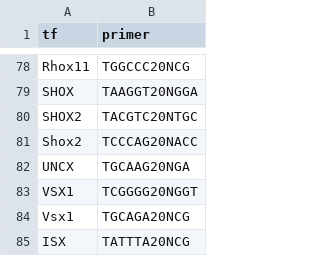
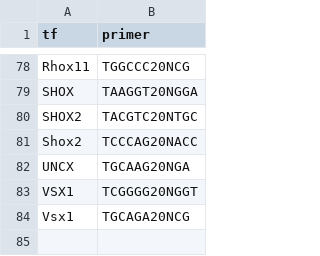
Before and after one commit to ncbi/Co-SELECT, a CSV file: src/tf_run_coselect.csv, drawn as a sheet; only a part is shown, gaps mark what is left out; the diff names each change by its address in the sheet, - before the commit and + after, or states it on an @@ line.

Commit message:
added the script to generate the table containing the list of TF experiments used in our analysis

```diff
--- a/src/tf_run_coselect.csv
+++ b/src/tf_run_coselect.csv
-row 85: ISX | TATTTA20NCG
```
Also changed, not shown: 2 other files.
